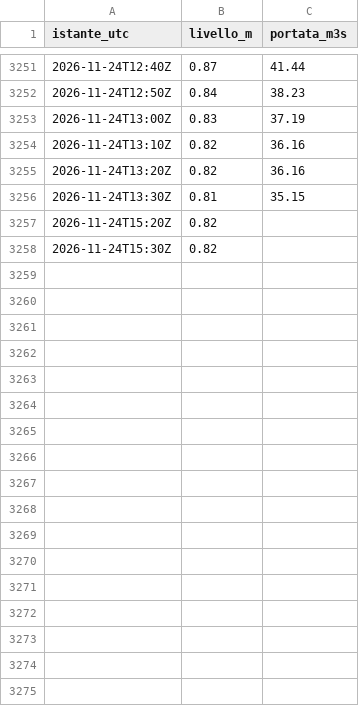
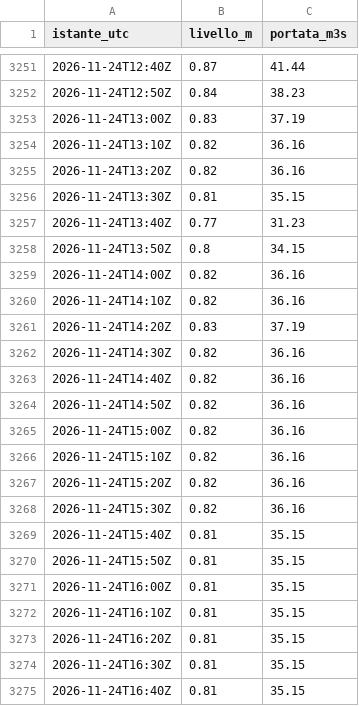
Before and after one commit to gestione-emergenze-pc/Curta, a CSV file: dati/300005751/2026-11.csv, drawn as a sheet; only a part is shown, gaps mark what is left out; the diff covers the shown part only.

```diff
--- a/dati/300005751/2026-11.csv
+++ b/dati/300005751/2026-11.csv
@@ -3256,3 +3256,20 @@ istante_utc,livello_m,portata_m3s
 2026-11-24T13:30Z,0.81,35.15
-2026-11-24T15:20Z,0.82,
-2026-11-24T15:30Z,0.82,
+2026-11-24T13:40Z,0.77,31.23
+2026-11-24T13:50Z,0.8,34.15
+2026-11-24T14:00Z,0.82,36.16
+2026-11-24T14:10Z,0.82,36.16
+2026-11-24T14:20Z,0.83,37.19
+2026-11-24T14:30Z,0.82,36.16
+2026-11-24T14:40Z,0.82,36.16
+2026-11-24T14:50Z,0.82,36.16
+2026-11-24T15:00Z,0.82,36.16
+2026-11-24T15:10Z,0.82,36.16
+2026-11-24T15:20Z,0.82,36.16
+2026-11-24T15:30Z,0.82,36.16
+2026-11-24T15:40Z,0.81,35.15
+2026-11-24T15:50Z,0.81,35.15
+2026-11-24T16:00Z,0.81,35.15
+2026-11-24T16:10Z,0.81,35.15
+2026-11-24T16:20Z,0.81,35.15
+2026-11-24T16:30Z,0.81,35.15
+2026-11-24T16:40Z,0.81,35.15
```
Also changed, not shown: 44 added rows elsewhere in this file, dati/300005777/2026-11.csv, dati/300014388/2026-11.csv, 2 other files.
